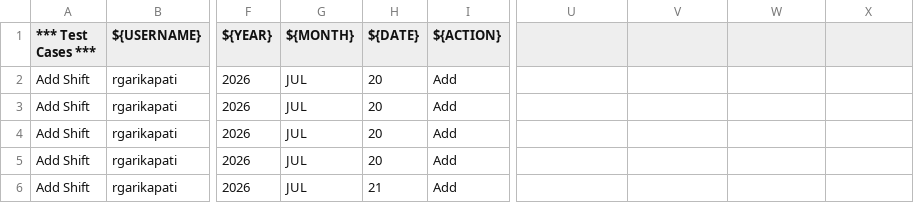
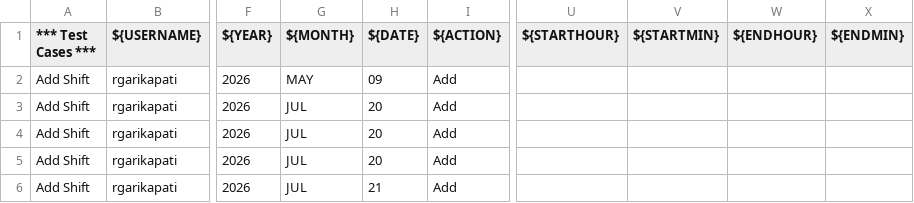
Before and after one commit to bijibsol1-Testing/Beeway, a CSV file: BEEWAY/data/AddShiftData.csv, drawn as a sheet; only a part is shown, gaps mark what is left out; the diff names each change by its address in the sheet, - before the commit and + after, or states it on an @@ line.

```diff
--- a/BEEWAY/data/AddShiftData.csv
+++ b/BEEWAY/data/AddShiftData.csv
-U1: (empty)
+U1: ${STARTHOUR}
-V1: (empty)
+V1: ${STARTMIN}
-W1: (empty)
+W1: ${ENDHOUR}
-X1: (empty)
+X1: ${ENDMIN}
-G2 (${MONTH}): JUL
+G2 (${MONTH}): MAY
-H2 (${DATE}): 20
+H2 (${DATE}): 09
```
Also changed, not shown: 17 other files.
